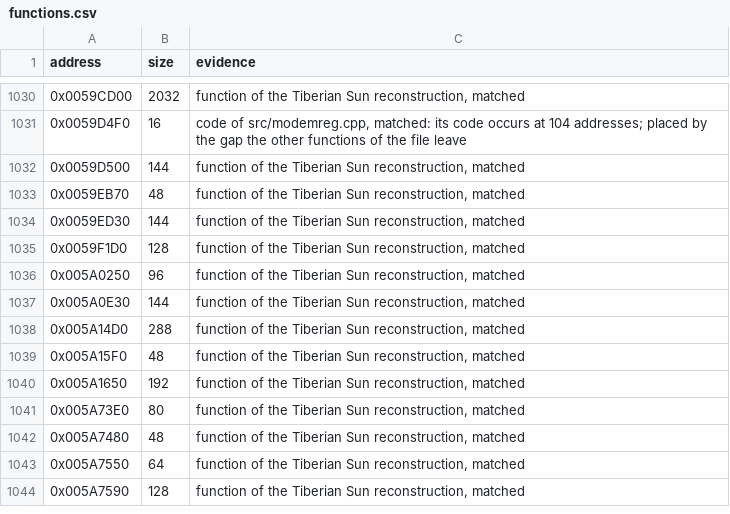
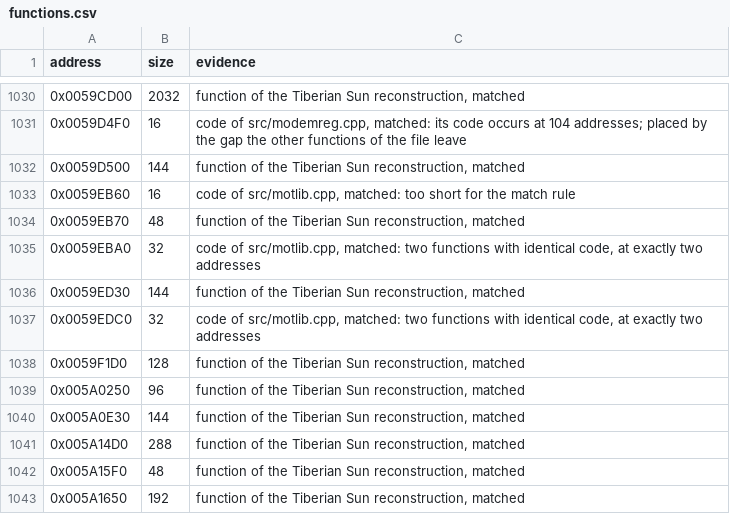
Before and after one commit to mischa85/RedAlert2, a CSV file: config/ra2-1.006/functions.csv, drawn as a sheet; only a part is shown, gaps mark what is left out; the shorter side is filled out with more unchanged rows.

```diff
--- a/config/ra2-1.006/functions.csv
+++ b/config/ra2-1.006/functions.csv
@@ -1032,4 +1032,7 @@ address,size,evidence
 0x0059D500,144,"function of the Tiberian Sun reconstruction, matched"
+0x0059EB60,16,"code of src/motlib.cpp, matched: too short for the match rule"
 0x0059EB70,48,"function of the Tiberian Sun reconstruction, matched"
+0x0059EBA0,32,"code of src/motlib.cpp, matched: two functions with identical code, at exactly two addresses"
 0x0059ED30,144,"function of the Tiberian Sun reconstruction, matched"
+0x0059EDC0,32,"code of src/motlib.cpp, matched: two functions with identical code, at exactly two addresses"
 0x0059F1D0,128,"function of the Tiberian Sun reconstruction, matched"
```
Also changed, not shown: config/ra2-1.006/modules.csv, config/ra2-1.006/names.csv, 1 other file.
